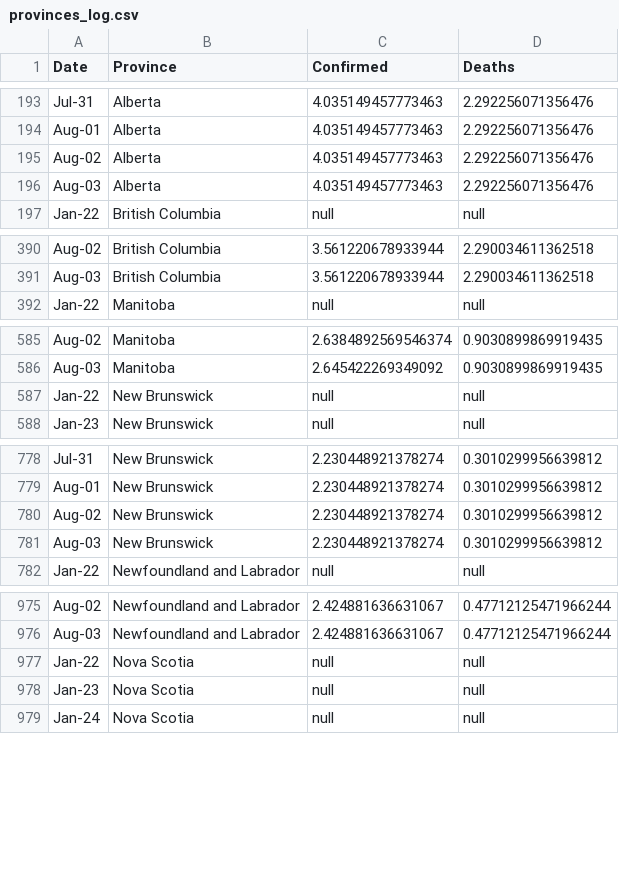
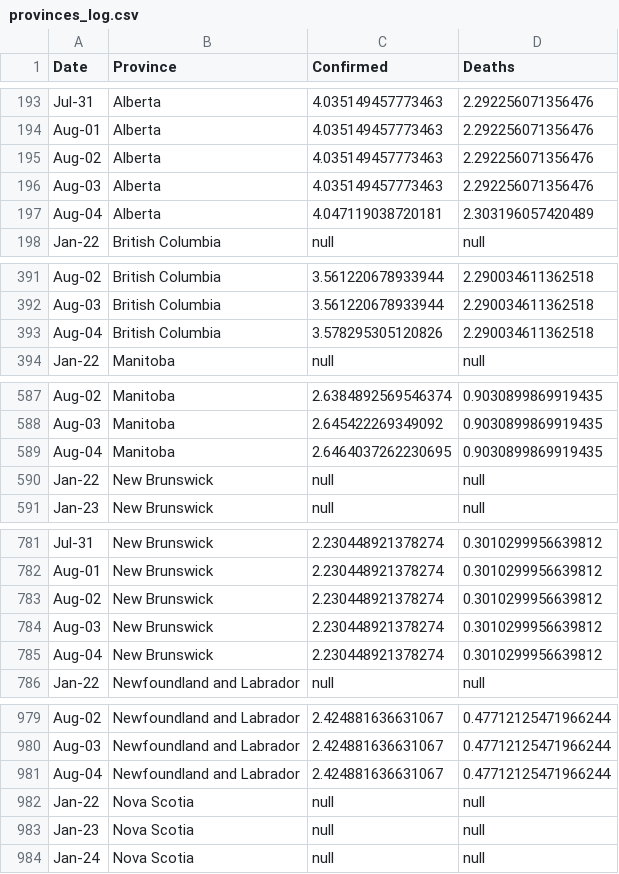
Before and after one commit to cdhoweinstitute/COVID-Canada, a CSV file: provinces_log.csv, drawn as a sheet; only a part is shown, gaps mark what is left out; the diff covers the shown part only.

```diff
--- a/provinces_log.csv
+++ b/provinces_log.csv
@@ -196,2 +196,3 @@ Aug-02,Alberta,4.035149457773463,2.292256071356476
 Aug-03,Alberta,4.035149457773463,2.292256071356476
+Aug-04,Alberta,4.047119038720181,2.303196057420489
 Jan-22,British Columbia,null,null
@@ -391,2 +392,3 @@ Aug-02,British Columbia,3.561220678933944,2.290034611362518
 Aug-03,British Columbia,3.561220678933944,2.290034611362518
+Aug-04,British Columbia,3.578295305120826,2.290034611362518
 Jan-22,Manitoba,null,null
@@ -586,2 +588,3 @@ Aug-02,Manitoba,2.6384892569546374,0.9030899869919435
 Aug-03,Manitoba,2.645422269349092,0.9030899869919435
+Aug-04,Manitoba,2.6464037262230695,0.9030899869919435
 Jan-22,New Brunswick,null,null
@@ -781,2 +784,3 @@ Aug-02,New Brunswick,2.230448921378274,0.3010299956639812
 Aug-03,New Brunswick,2.230448921378274,0.3010299956639812
+Aug-04,New Brunswick,2.230448921378274,0.3010299956639812
 Jan-22,Newfoundland and Labrador,null,null
@@ -976,2 +980,3 @@ Aug-02,Newfoundland and Labrador,2.424881636631067,0.47712125471966244
 Aug-03,Newfoundland and Labrador,2.424881636631067,0.47712125471966244
+Aug-04,Newfoundland and Labrador,2.424881636631067,0.47712125471966244
 Jan-22,Nova Scotia,null,null
```
Also changed, not shown: 7 added rows elsewhere in this file, apple_mobility.csv, growth.csv, 3 other files.
